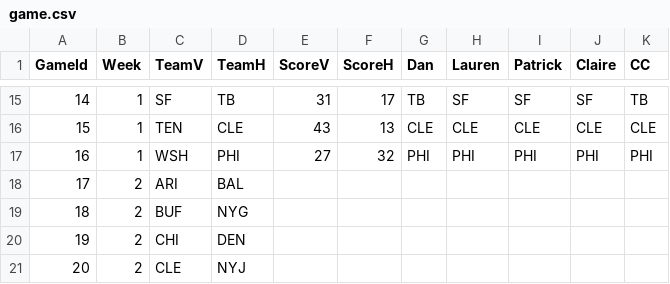
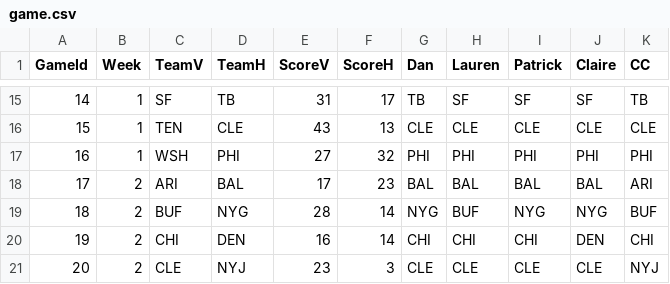
Before and after one commit to dnegrey/nflFamilyPicks, a CSV file: var/game.csv, drawn as a sheet; only a part is shown, gaps mark what is left out; the diff covers the shown part only.

Commit message:
added week 2 scores

```diff
--- a/var/game.csv
+++ b/var/game.csv
@@ -17,5 +17,5 @@ GameId,Week,TeamV,TeamH,ScoreV,ScoreH,Dan,Lauren,Patrick,Claire,CC
 16,1,WSH,PHI,27,32,PHI,PHI,PHI,PHI,PHI
-17,2,ARI,BAL,,,,,,,
-18,2,BUF,NYG,,,,,,,
-19,2,CHI,DEN,,,,,,,
-20,2,CLE,NYJ,,,,,,,
+17,2,ARI,BAL,17,23,BAL,BAL,BAL,BAL,ARI
+18,2,BUF,NYG,28,14,NYG,BUF,NYG,NYG,BUF
+19,2,CHI,DEN,16,14,CHI,CHI,CHI,DEN,CHI
+20,2,CLE,NYJ,23,3,CLE,CLE,CLE,CLE,NYJ
```
Also changed, not shown: 77 edited cells elsewhere in this file.
